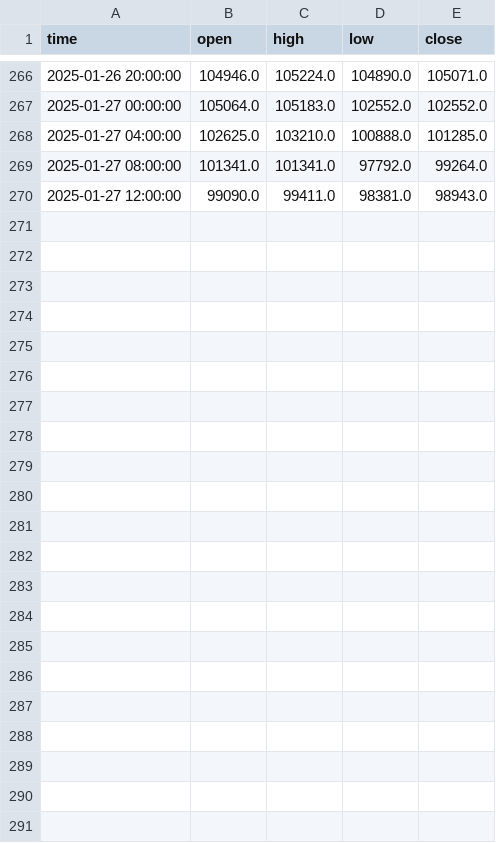
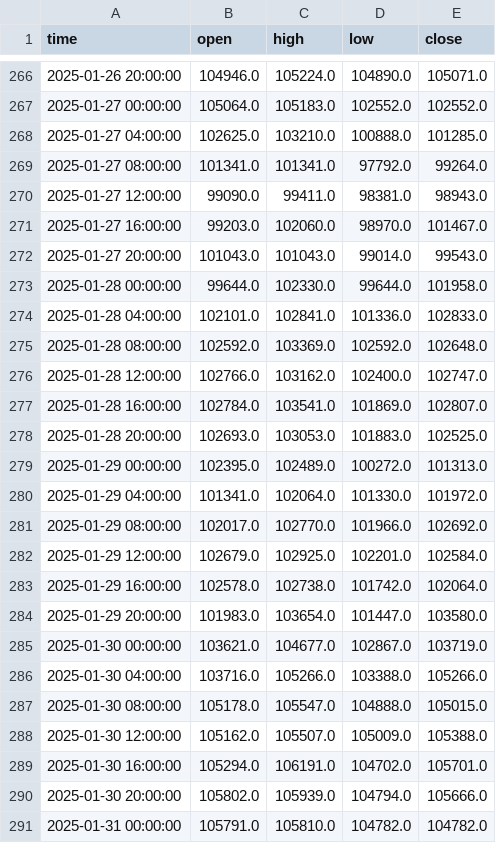
Before and after one commit to afairgiant/WGU-Capstone, a CSV file: src/streamlit_app/data/ohlc_data.csv, drawn as a sheet; only a part is shown, gaps mark what is left out; the diff names each change by its address in the sheet, - before the commit and + after, or states it on an @@ line.

```diff
--- a/src/streamlit_app/data/ohlc_data.csv
+++ b/src/streamlit_app/data/ohlc_data.csv
+row 271: 2025-01-27 16:00:00 | 99203.0 | 102060.0 | 98970.0 | 101467.0
+row 272: 2025-01-27 20:00:00 | 101043.0 | 101043.0 | 99014.0 | 99543.0
+row 273: 2025-01-28 00:00:00 | 99644.0 | 102330.0 | 99644.0 | 101958.0
+row 274: 2025-01-28 04:00:00 | 102101.0 | 102841.0 | 101336.0 | 102833.0
+row 275: 2025-01-28 08:00:00 | 102592.0 | 103369.0 | 102592.0 | 102648.0
+row 276: 2025-01-28 12:00:00 | 102766.0 | 103162.0 | 102400.0 | 102747.0
+row 277: 2025-01-28 16:00:00 | 102784.0 | 103541.0 | 101869.0 | 102807.0
+row 278: 2025-01-28 20:00:00 | 102693.0 | 103053.0 | 101883.0 | 102525.0
+row 279: 2025-01-29 00:00:00 | 102395.0 | 102489.0 | 100272.0 | 101313.0
+row 280: 2025-01-29 04:00:00 | 101341.0 | 102064.0 | 101330.0 | 101972.0
+row 281: 2025-01-29 08:00:00 | 102017.0 | 102770.0 | 101966.0 | 102692.0
+row 282: 2025-01-29 12:00:00 | 102679.0 | 102925.0 | 102201.0 | 102584.0
+row 283: 2025-01-29 16:00:00 | 102578.0 | 102738.0 | 101742.0 | 102064.0
+row 284: 2025-01-29 20:00:00 | 101983.0 | 103654.0 | 101447.0 | 103580.0
+row 285: 2025-01-30 00:00:00 | 103621.0 | 104677.0 | 102867.0 | 103719.0
+row 286: 2025-01-30 04:00:00 | 103716.0 | 105266.0 | 103388.0 | 105266.0
+row 287: 2025-01-30 08:00:00 | 105178.0 | 105547.0 | 104888.0 | 105015.0
+row 288: 2025-01-30 12:00:00 | 105162.0 | 105507.0 | 105009.0 | 105388.0
+row 289: 2025-01-30 16:00:00 | 105294.0 | 106191.0 | 104702.0 | 105701.0
+row 290: 2025-01-30 20:00:00 | 105802.0 | 105939.0 | 104794.0 | 105666.0
+row 291: 2025-01-31 00:00:00 | 105791.0 | 105810.0 | 104782.0 | 104782.0
```
Also changed, not shown: 12 other files.
